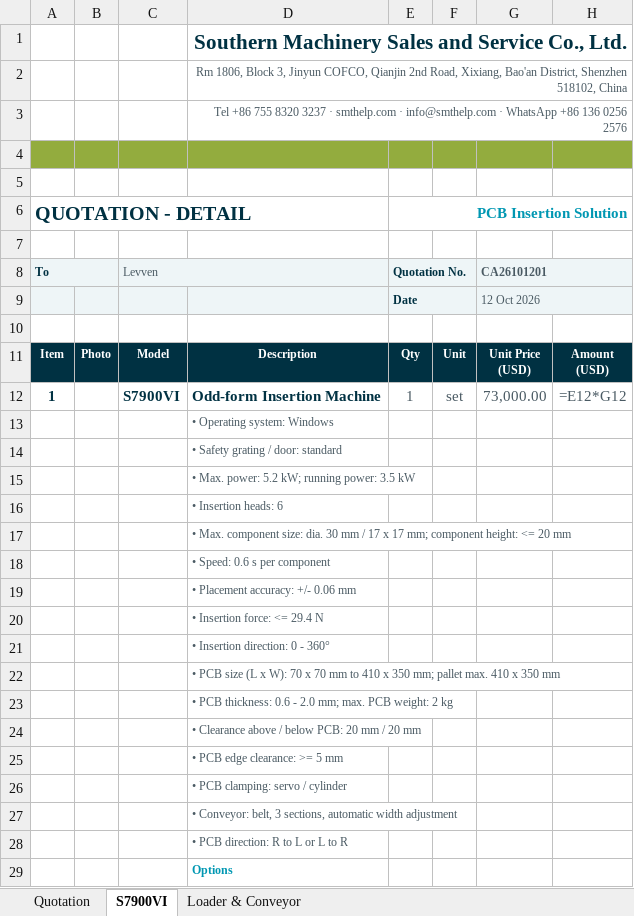
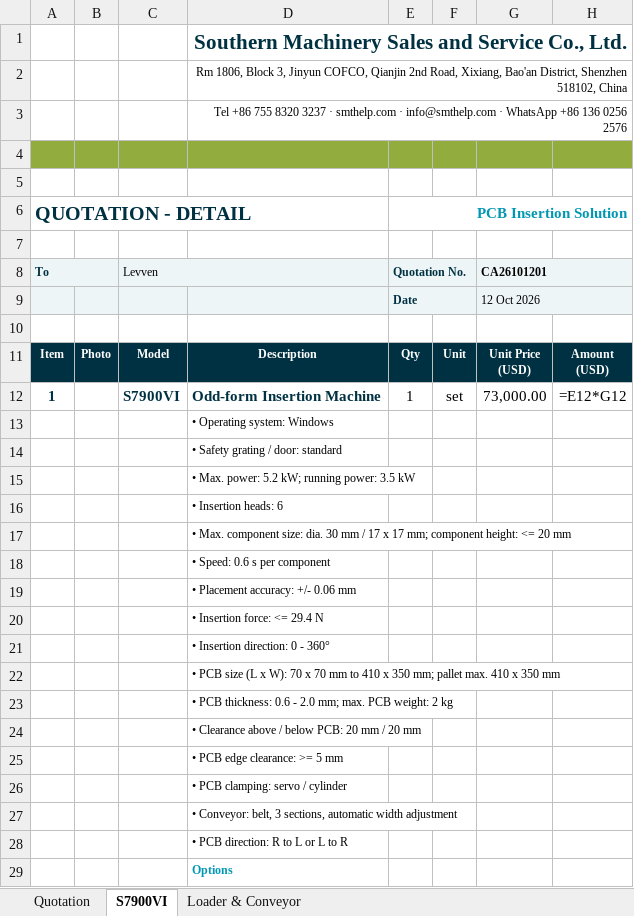
Before and after one commit to smthelp/smthelp-skill, an Excel workbook: smt-quotation/examples/levven-CA26101201/out/Quotation-CA26101201-Levven.xlsx, sheet S7900VI, drawn as a sheet; only a part is shown; values as stored, in another font and other column widths than the file's, no borders; formulas without a stored value are shown as written; charts and pictures not drawn; the diff covers the shown part only; the diff names each change by its address in the sheet, - before the commit and + after, or states it on an @@ line.

```diff
--- a/smt-quotation/examples/levven-CA26101201/out/Quotation-CA26101201-Levven.xlsx (sheet S7900VI)
+++ b/smt-quotation/examples/levven-CA26101201/out/Quotation-CA26101201-Levven.xlsx (sheet S7900VI)
-D2:D3 text colour: #4A5A63
+D2:D3 text colour: black
-C8 text colour: #4A5A63
+C8 text colour: black
-G8:G9 text colour: #4A5A63
+G8:G9 text colour: black
-E12:H12 text colour: #4A5A63
+E12:H12 text colour: black
-D13:D28 text colour: #4A5A63
+D13:D28 text colour: black
```
Also changed, not shown: cell formats elsewhere in this sheet, sheet Loader & Conveyor, sheet Quotation, smt-quotation/assets/SM-Quotation-Template.xlsx, smt-quotation/examples/mro-MR25050501/out/Quotation-MR25050501-MRO-Proveedores.xlsx, 9 other files.
